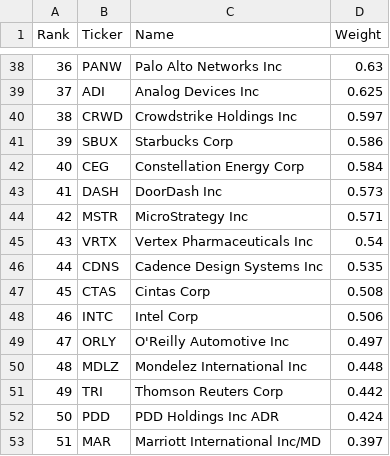
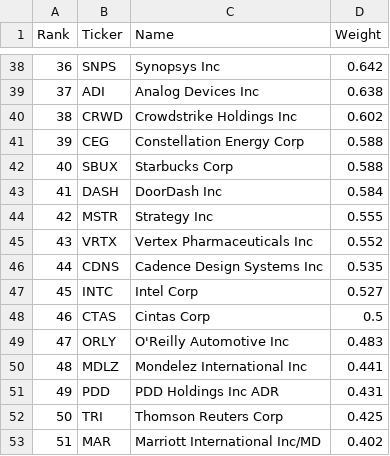
Before and after one commit to major/index-etfs, a CSV file: qqq.csv, drawn as a sheet; only a part is shown, gaps mark what is left out; the diff covers the shown part only.

```diff
--- a/qqq.csv
+++ b/qqq.csv
@@ -38,16 +38,16 @@ Rank,Ticker,Name,Weight
-36,PANW ,Palo Alto Networks Inc,0.63
-37,ADI ,Analog Devices Inc,0.625
-38,CRWD ,Crowdstrike Holdings Inc,0.597
-39,SBUX ,Starbucks Corp,0.586
-40,CEG ,Constellation Energy Corp,0.584
-41,DASH ,DoorDash Inc,0.573
-42,MSTR ,MicroStrategy Inc,0.571
-43,VRTX ,Vertex Pharmaceuticals Inc,0.54
+36,SNPS ,Synopsys Inc,0.642
+37,ADI ,Analog Devices Inc,0.638
+38,CRWD ,Crowdstrike Holdings Inc,0.602
+39,CEG ,Constellation Energy Corp,0.588
+40,SBUX ,Starbucks Corp,0.588
+41,DASH ,DoorDash Inc,0.584
+42,MSTR ,Strategy Inc,0.555
+43,VRTX ,Vertex Pharmaceuticals Inc,0.552
 44,CDNS ,Cadence Design Systems Inc,0.535
-45,CTAS ,Cintas Corp,0.508
-46,INTC ,Intel Corp,0.506
-47,ORLY ,O'Reilly Automotive Inc,0.497
-48,MDLZ ,Mondelez International Inc,0.448
-49,TRI ,Thomson Reuters Corp,0.442
-50,PDD ,PDD Holdings Inc ADR,0.424
-51,MAR ,Marriott International Inc/MD,0.397
+45,INTC ,Intel Corp,0.527
+46,CTAS ,Cintas Corp,0.5
+47,ORLY ,O'Reilly Automotive Inc,0.483
+48,MDLZ ,Mondelez International Inc,0.441
+49,PDD ,PDD Holdings Inc ADR,0.431
+50,TRI ,Thomson Reuters Corp,0.425
+51,MAR ,Marriott International Inc/MD,0.402
```
Also changed, not shown: 163 edited cells elsewhere in this file, iwm.csv, mdy.csv, 7 other files.
